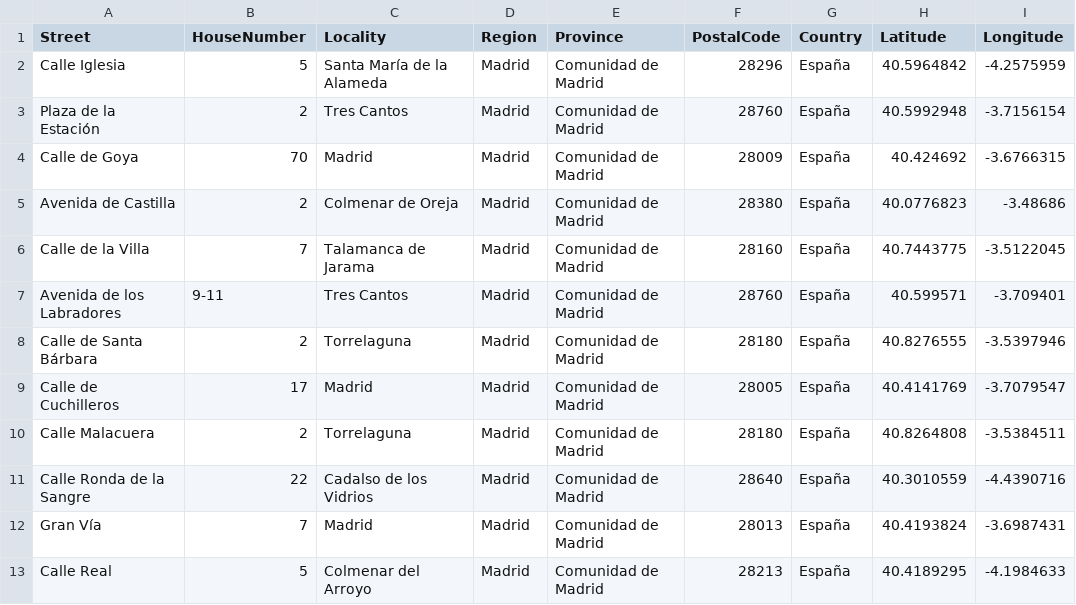
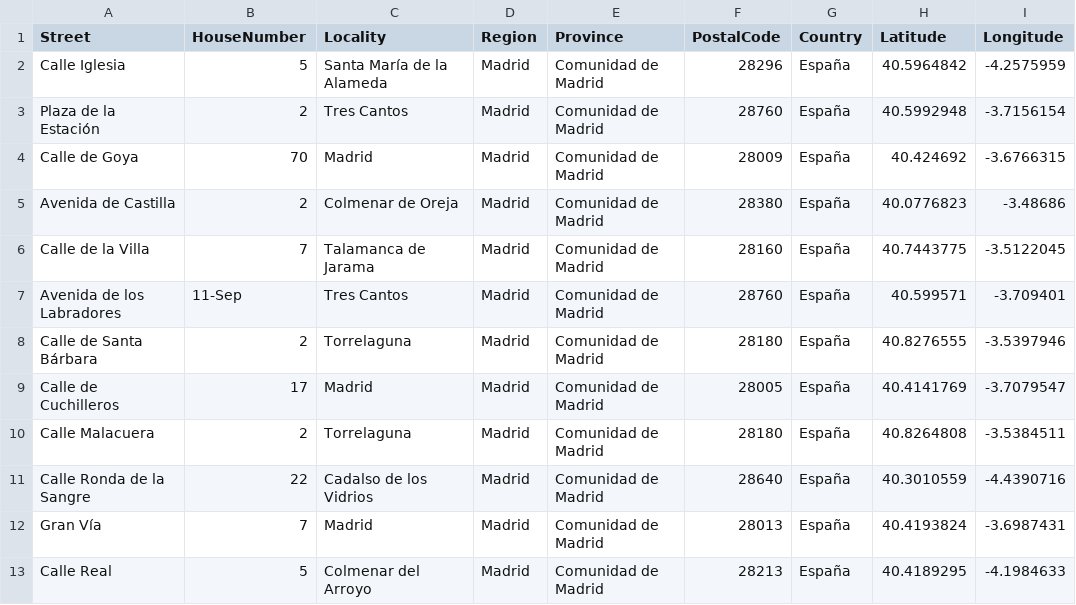
Before and after one commit to ruthvocampo/TFM, a CSV file: data/reference/spain-comunidad-de-madrid.csv, drawn as a sheet; only a part is shown.

```diff
--- a/data/reference/spain-comunidad-de-madrid.csv
+++ b/data/reference/spain-comunidad-de-madrid.csv
@@ -6,3 +6,3 @@ Avenida de Castilla,2,Colmenar de Oreja,Madrid,Comunidad de Madrid,28380,España
 Calle de la Villa,7,Talamanca de Jarama,Madrid,Comunidad de Madrid,28160,España,40.7443775,-3.5122045
-Avenida de los Labradores,9-11,Tres Cantos,Madrid,Comunidad de Madrid,28760,España,40.599571,-3.709401
+Avenida de los Labradores,11-Sep,Tres Cantos,Madrid,Comunidad de Madrid,28760,España,40.599571,-3.709401
 Calle de Santa Bárbara,2,Torrelaguna,Madrid,Comunidad de Madrid,28180,España,40.8276555,-3.5397946
```
Also changed, not shown: 15 other files.
